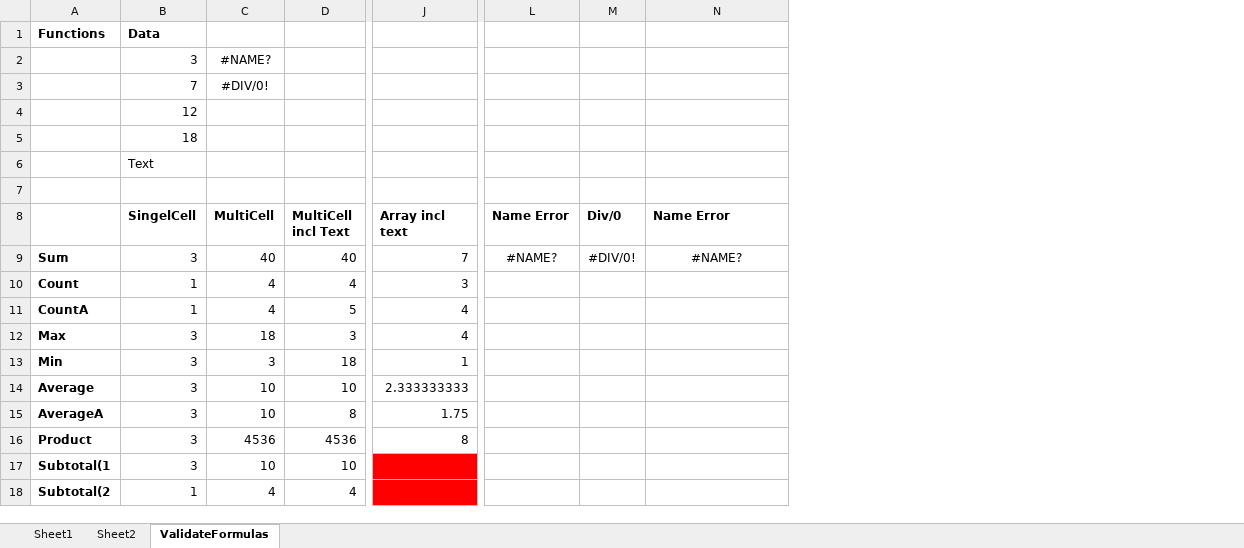
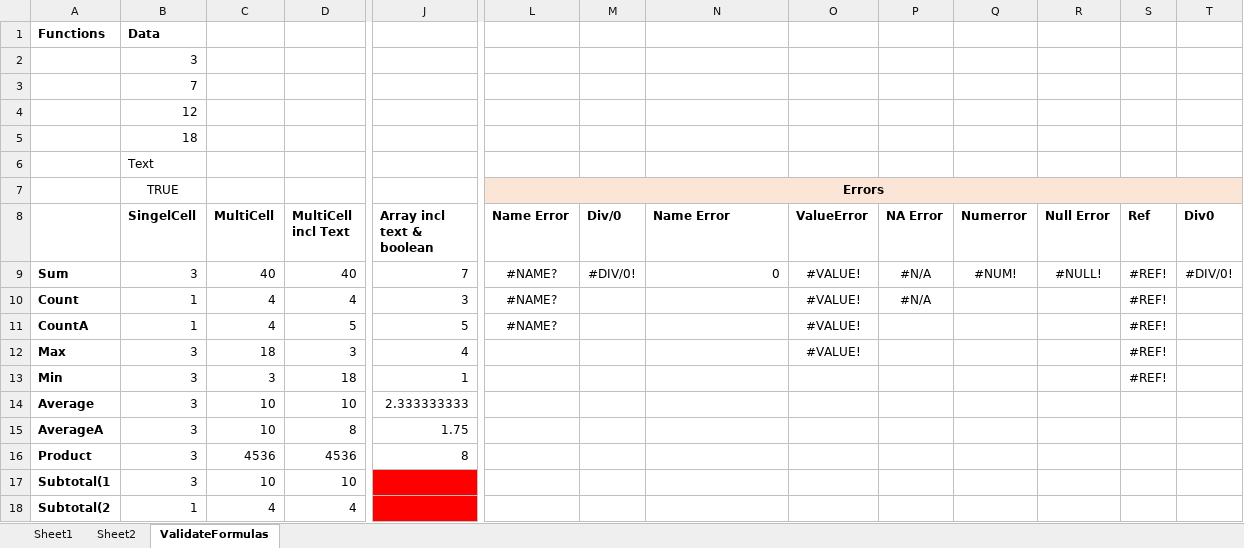
Before and after one commit to Evilpaul/EPPlus, an Excel workbook: EPPlusTest/Workbooks/FormulaTest.xlsx, sheet ValidateFormulas, drawn as a sheet; only a part is shown, gaps mark what is left out; values as stored, in another font and other column widths than the file's, no borders; rows hold the shown columns only; the diff names each change by its address in the sheet, - before the commit and + after, or states it on an @@ line.

Commit message:
Added handling for cell error codes. Fix of delete drawing bug, thanks Esowers. Some more tests.

```diff
--- a/EPPlusTest/Workbooks/FormulaTest.xlsx (sheet ValidateFormulas)
+++ b/EPPlusTest/Workbooks/FormulaTest.xlsx (sheet ValidateFormulas)
+column O (ValueError), rows 9-12: all #VALUE!
+column P (NA Error), rows 9-10: #N/A | #N/A
+column Q (Numerror), row 9: #NUM!
+column R (Null Error), row 9: #NULL!
+column S (Ref), rows 9-13: all #REF!
+column T (Div0), row 9: #DIV/0!
-C2 (MultiCell): #NAME?
+C2 (MultiCell): (empty)
-C3 (MultiCell): #DIV/0!
+C3 (MultiCell): (empty)
-row 7: (empty)
+row 7:  | TRUE |  |  |  | Errors
-L7:N7 fill: none
+L7:N7 fill: #FBE5D6
+L7:T7 merged
-J8: Array incl text
+J8: Array incl text & boolean
-N9 (Name Error): #NAME?
+N9 (Name Error): 0
-N9 alignment: center
+N9 alignment: right
-L10:L11 (Name Error): (empty)
+L10:L11 (Name Error): #NAME?
-J11 (Array incl text & boolean): 4
+J11 (Array incl text & boolean): 5
```
Also changed, not shown: formulas that keep their value, 4 other files.
